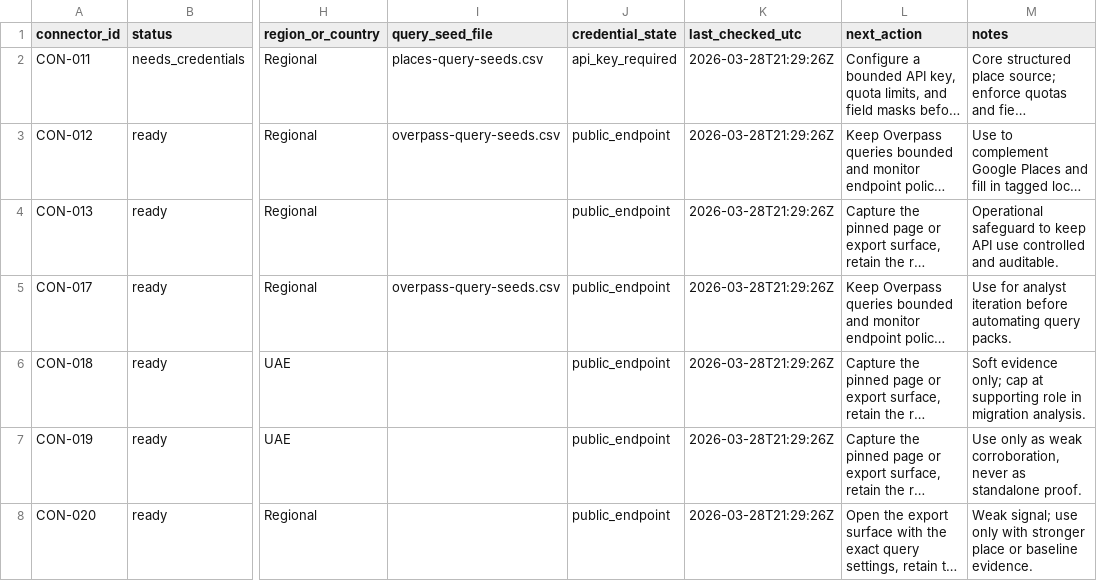
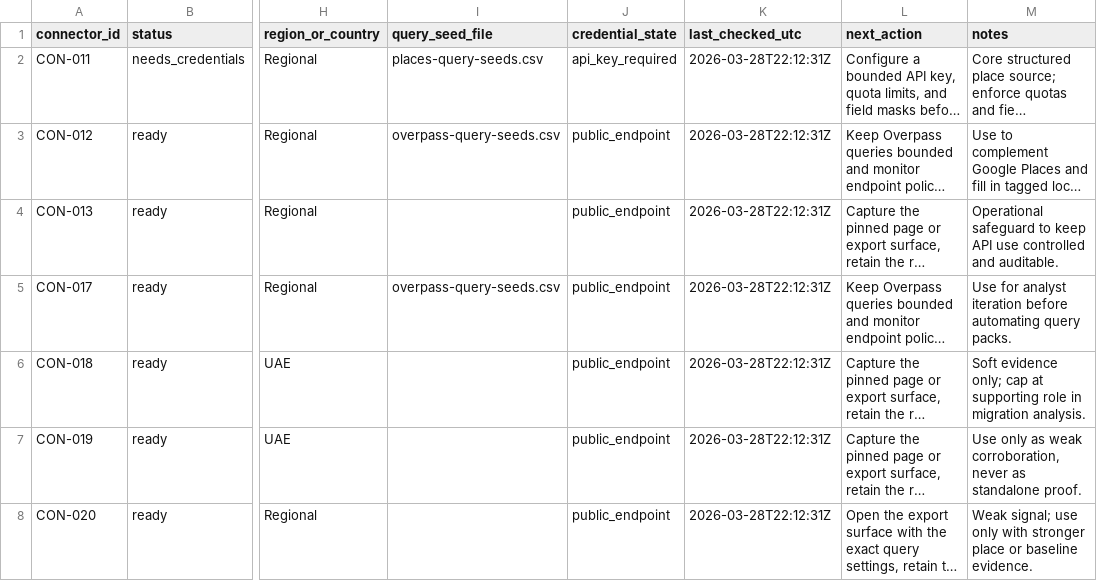
Before and after one commit to SWORDIntel/MunchMusings, a CSV file: plans/connector_readiness.csv, drawn as a sheet; only a part is shown, gaps mark what is left out; long unchanged cells end in …; the diff names each change by its address in the sheet, - before the commit and + after, or states it on an @@ line.

```diff
--- a/plans/connector_readiness.csv
+++ b/plans/connector_readiness.csv
-K2:K8 (last_checked_utc): 2026-03-28T21:29:26Z
+K2:K8 (last_checked_utc): 2026-03-28T22:12:31Z
```
Also changed, not shown: plans/work_queue.csv, 6 other files.
